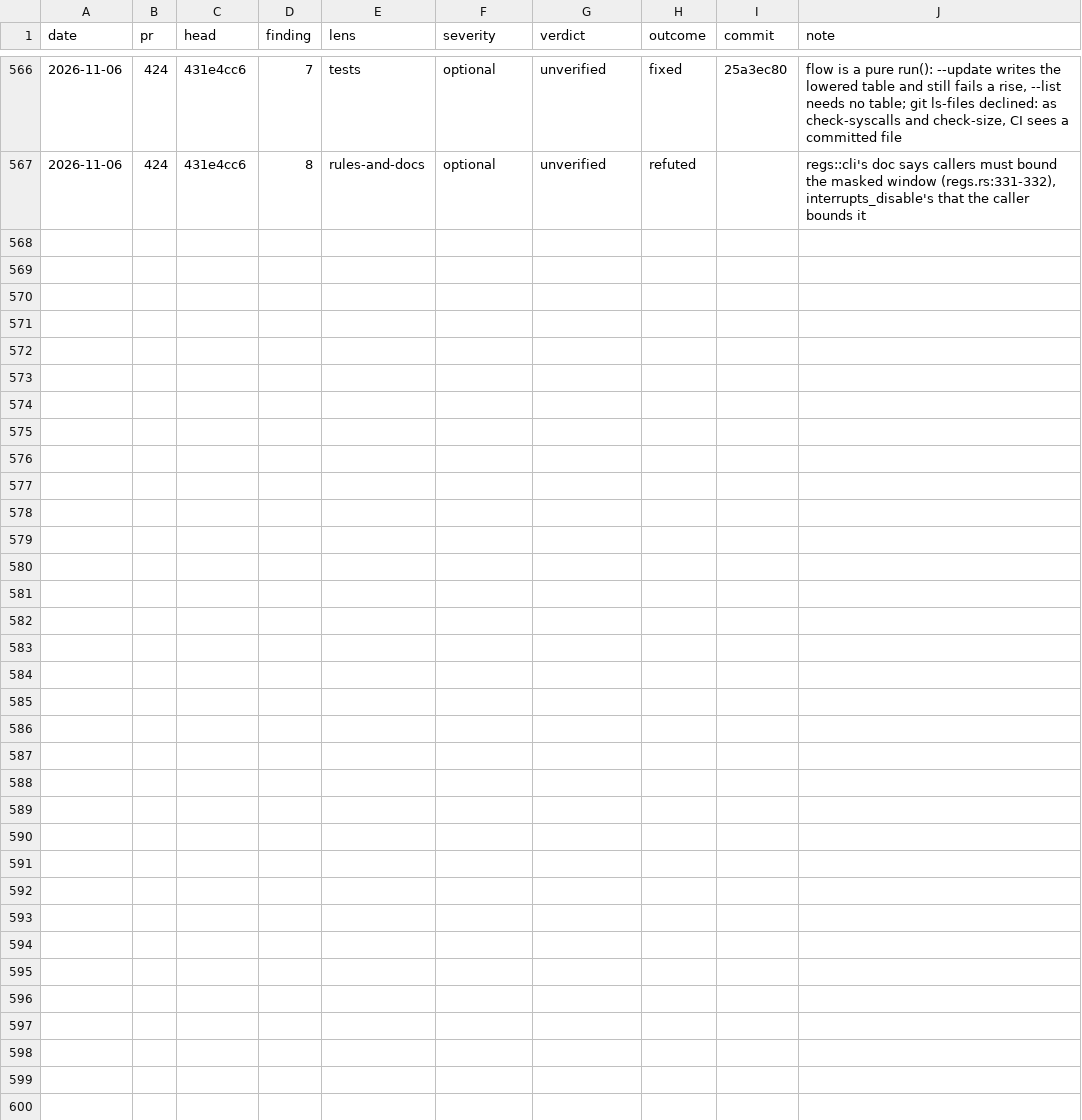
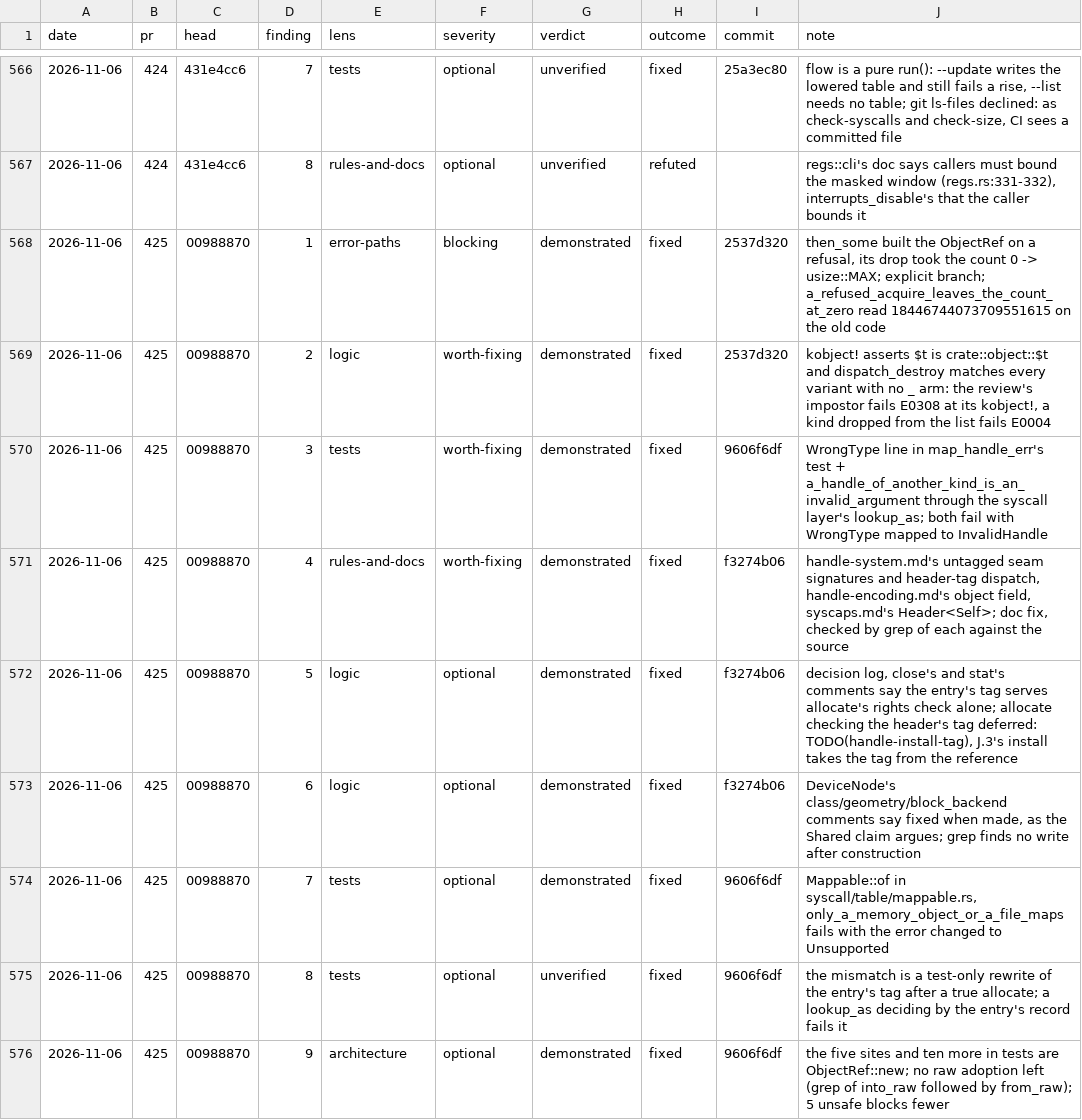
Before and after one commit to kelby0320/nitrox, a TSV file: .claude/review-outcomes.tsv, drawn as a sheet; only a part is shown, gaps mark what is left out.

```diff
--- a/.claude/review-outcomes.tsv
+++ b/.claude/review-outcomes.tsv
@@ -567 +567,10 @@ date	pr	head	finding	lens	severity	verdict	outcome	commit	note
 2026-11-06	424	431e4cc6	8	rules-and-docs	optional	unverified	refuted		regs::cli's doc says callers must bound the masked window (regs.rs:331-332), interrupts_disable's that the caller bounds it
+2026-11-06	425	00988870	1	error-paths	blocking	demonstrated	fixed	2537d320	then_some built the ObjectRef on a refusal, its drop took the count 0 -> usize::MAX; explicit branch; a_refused_acquire_leaves_the_count_at_zero read 18446744073709551615 on the old code
+2026-11-06	425	00988870	2	logic	worth-fixing	demonstrated	fixed	2537d320	kobject! asserts $t is crate::object::$t and dispatch_destroy matches every variant with no _ arm: the review's impostor fails E0308 at its kobject!, a kind dropped from the list fails E0004
+2026-11-06	425	00988870	3	tests	worth-fixing	demonstrated	fixed	9606f6df	WrongType line in map_handle_err's test + a_handle_of_another_kind_is_an_invalid_argument through the syscall layer's lookup_as; both fail with WrongType mapped to InvalidHandle
+2026-11-06	425	00988870	4	rules-and-docs	worth-fixing	demonstrated	fixed	f3274b06	handle-system.md's untagged seam signatures and header-tag dispatch, handle-encoding.md's object field, syscaps.md's Header<Self>; doc fix, checked by grep of each against the source
+2026-11-06	425	00988870	5	logic	optional	demonstrated	fixed	f3274b06	decision log, close's and stat's comments say the entry's tag serves allocate's rights check alone; allocate checking the header's tag deferred: TODO(handle-install-tag), J.3's install takes the tag from the reference
+2026-11-06	425	00988870	6	logic	optional	demonstrated	fixed	f3274b06	DeviceNode's class/geometry/block_backend comments say fixed when made, as the Shared claim argues; grep finds no write after construction
+2026-11-06	425	00988870	7	tests	optional	demonstrated	fixed	9606f6df	Mappable::of in syscall/table/mappable.rs, only_a_memory_object_or_a_file_maps fails with the error changed to Unsupported
+2026-11-06	425	00988870	8	tests	optional	unverified	fixed	9606f6df	the mismatch is a test-only rewrite of the entry's tag after a true allocate; a lookup_as deciding by the entry's record fails it
+2026-11-06	425	00988870	9	architecture	optional	demonstrated	fixed	9606f6df	the five sites and ten more in tests are ObjectRef::new; no raw adoption left (grep of into_raw followed by from_raw); 5 unsafe blocks fewer
```
